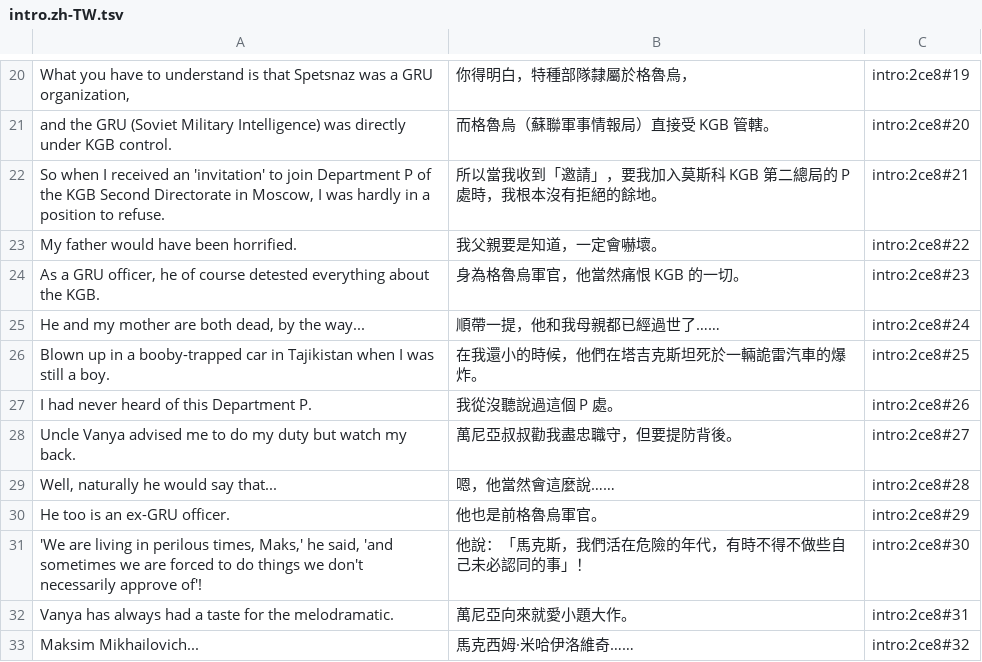
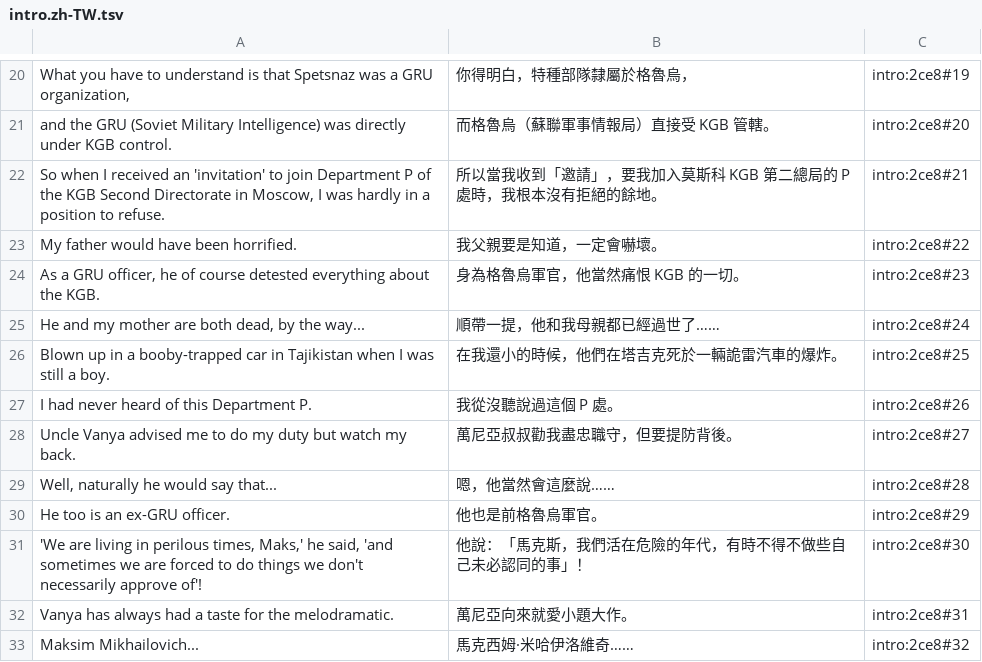
Before and after one commit to wicanr2/kgb-dosgolem, a TSV file: text/intro.zh-TW.tsv, drawn as a sheet; only a part is shown, gaps mark what is left out.

```diff
--- a/text/intro.zh-TW.tsv
+++ b/text/intro.zh-TW.tsv
@@ -25,3 +25,3 @@ As a GRU officer, he of course detested everything about the KGB.	身為格魯
 He and my mother are both dead, by the way...	順帶一提，他和我母親都已經過世了……	intro:2ce8#24
-Blown up in a booby-trapped car in Tajikistan when I was still a boy.	在我還小的時候，他們在塔吉克斯坦死於一輛詭雷汽車的爆炸。	intro:2ce8#25
+Blown up in a booby-trapped car in Tajikistan when I was still a boy.	在我還小的時候，他們在塔吉克死於一輛詭雷汽車的爆炸。	intro:2ce8#25
 I had never heard of this Department P.	我從沒聽說過這個 P 處。	intro:2ce8#26
```
Also changed, not shown: 5 other files.
